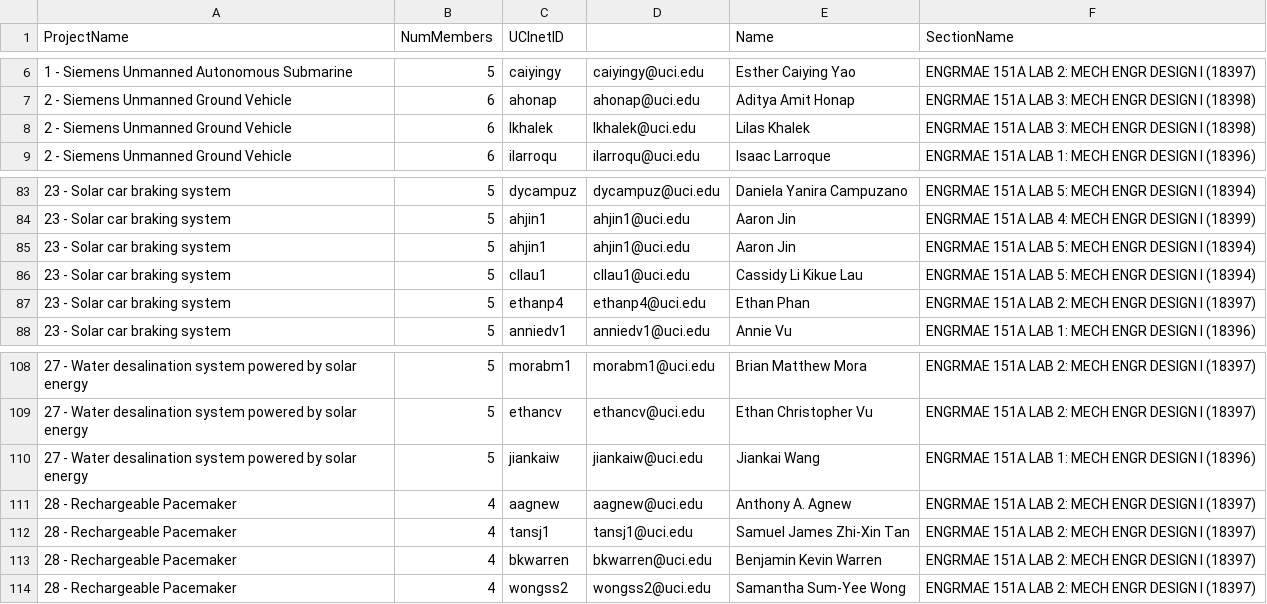
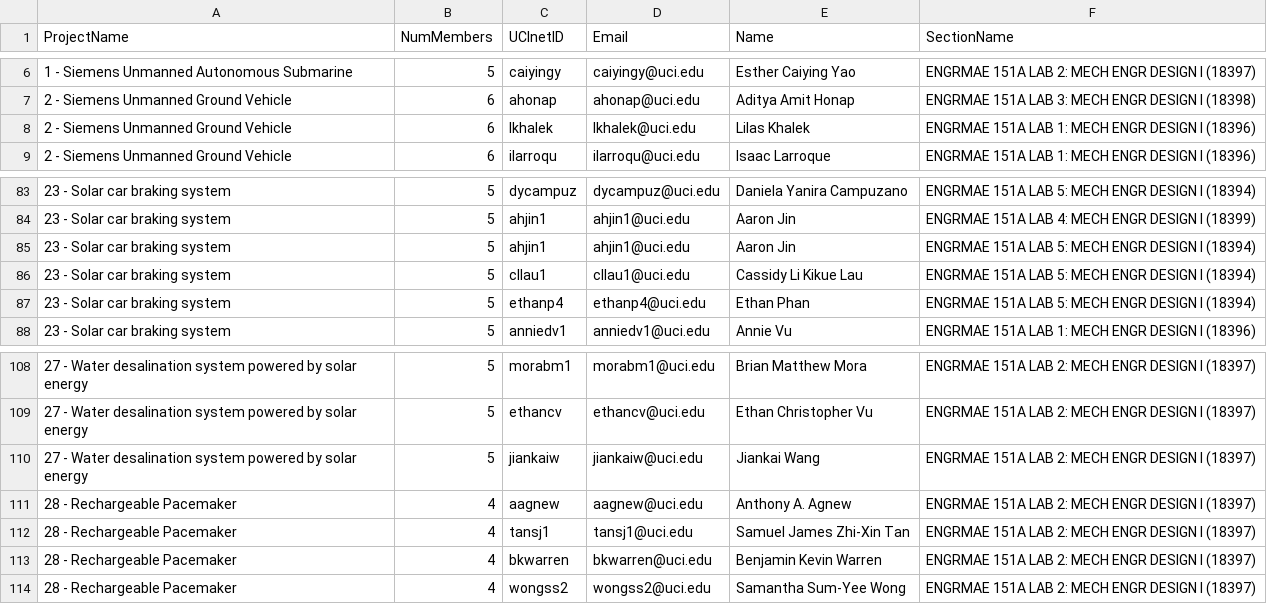
Before and after one commit to mewalter/CanvasCourseInfo, a CSV file: GroupsWithNamesAndSections.csv, drawn as a sheet; only a part is shown, gaps mark what is left out; the diff names each change by its address in the sheet, - before the commit and + after, or states it on an @@ line.

```diff
--- a/GroupsWithNamesAndSections.csv
+++ b/GroupsWithNamesAndSections.csv
-D1: (empty)
+D1: Email
-F8 (SectionName): …151A LAB 3: MECH ENGR DESIGN I (18398)
+F8 (SectionName): …151A LAB 1: MECH ENGR DESIGN I (18396)
-F87 (SectionName): …151A LAB 2: MECH ENGR DESIGN I (18397)
+F87 (SectionName): …151A LAB 5: MECH ENGR DESIGN I (18394)
-F110 (SectionName): …151A LAB 1: MECH ENGR DESIGN I (18396)
+F110 (SectionName): …151A LAB 2: MECH ENGR DESIGN I (18397)
```
Also changed, not shown: GroupsWithNames.csv.
